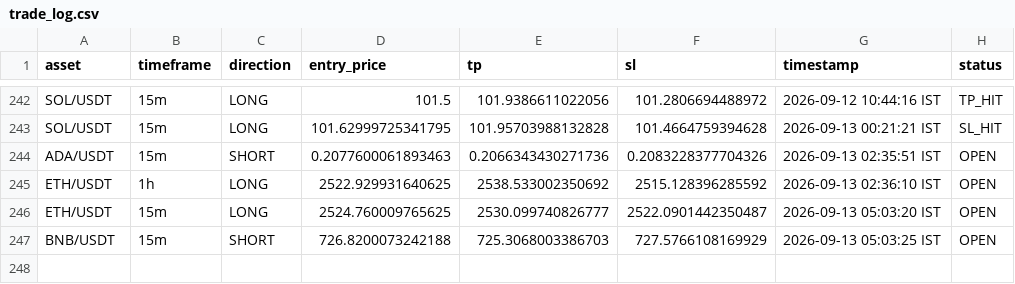
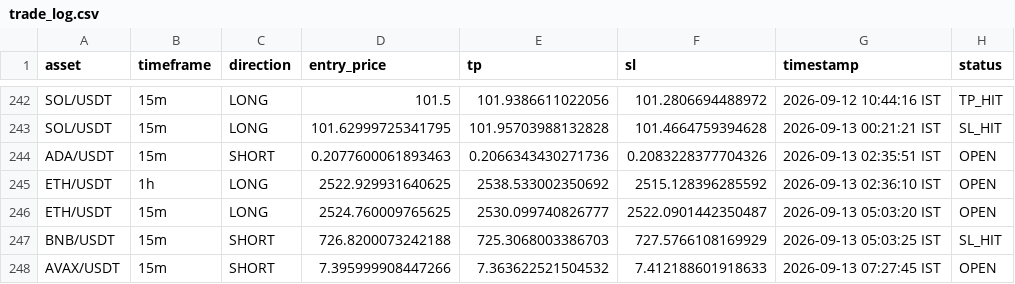
Before and after one commit to deepak3039/ai-trading-scanner, a CSV file: trade_log.csv, drawn as a sheet; only a part is shown, gaps mark what is left out.

```diff
--- a/trade_log.csv
+++ b/trade_log.csv
@@ -246,2 +246,3 @@ ETH/USDT,1h,LONG,2522.929931640625,2538.533002350692,2515.128396285592,2026-09-1
 ETH/USDT,15m,LONG,2524.760009765625,2530.099740826777,2522.0901442350487,2026-09-13 05:03:20 IST,OPEN
-BNB/USDT,15m,SHORT,726.8200073242188,725.3068003386703,727.5766108169929,2026-09-13 05:03:25 IST,OPEN
+BNB/USDT,15m,SHORT,726.8200073242188,725.3068003386703,727.5766108169929,2026-09-13 05:03:25 IST,SL_HIT
+AVAX/USDT,15m,SHORT,7.395999908447266,7.363622521504532,7.412188601918633,2026-09-13 07:27:45 IST,OPEN
```
